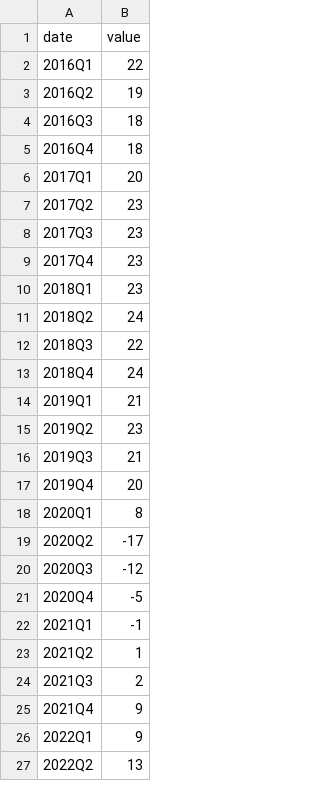
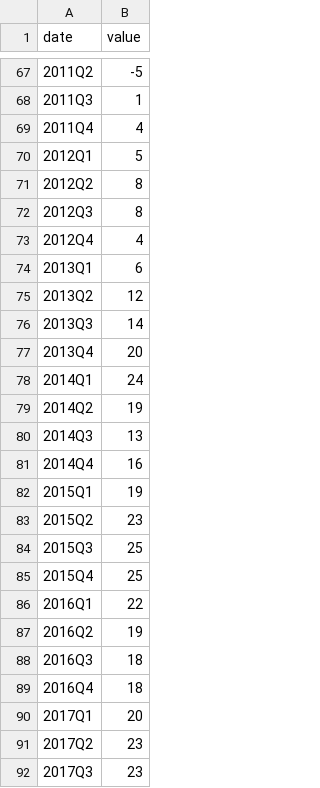
Before and after one commit to git-san-934/portal, a CSV file: boj-stats/pipeline/data/CO_TK99F2000601GCQ01000.csv, drawn as a sheet; only a part is shown, gaps mark what is left out; the shorter side is filled out with more unchanged rows; the diff covers the shown part only.

```diff
--- a/boj-stats/pipeline/data/CO_TK99F2000601GCQ01000.csv
+++ b/boj-stats/pipeline/data/CO_TK99F2000601GCQ01000.csv
@@ -2 +67,20 @@ date,value
+2011Q2,-5
+2011Q3,1
+2011Q4,4
+2012Q1,5
+2012Q2,8
+2012Q3,8
+2012Q4,4
+2013Q1,6
+2013Q2,12
+2013Q3,14
+2013Q4,20
+2014Q1,24
+2014Q2,19
+2014Q3,13
+2014Q4,16
+2015Q1,19
+2015Q2,23
+2015Q3,25
+2015Q4,25
 2016Q1,22
```
Also changed, not shown: 65 added rows elsewhere in this file, boj-stats/pipeline/data/CO_TK99F1000601GCQ01000.csv, boj-stats/pipeline/data/FF_FOF_FFAS430A100.csv, 9 other files.
